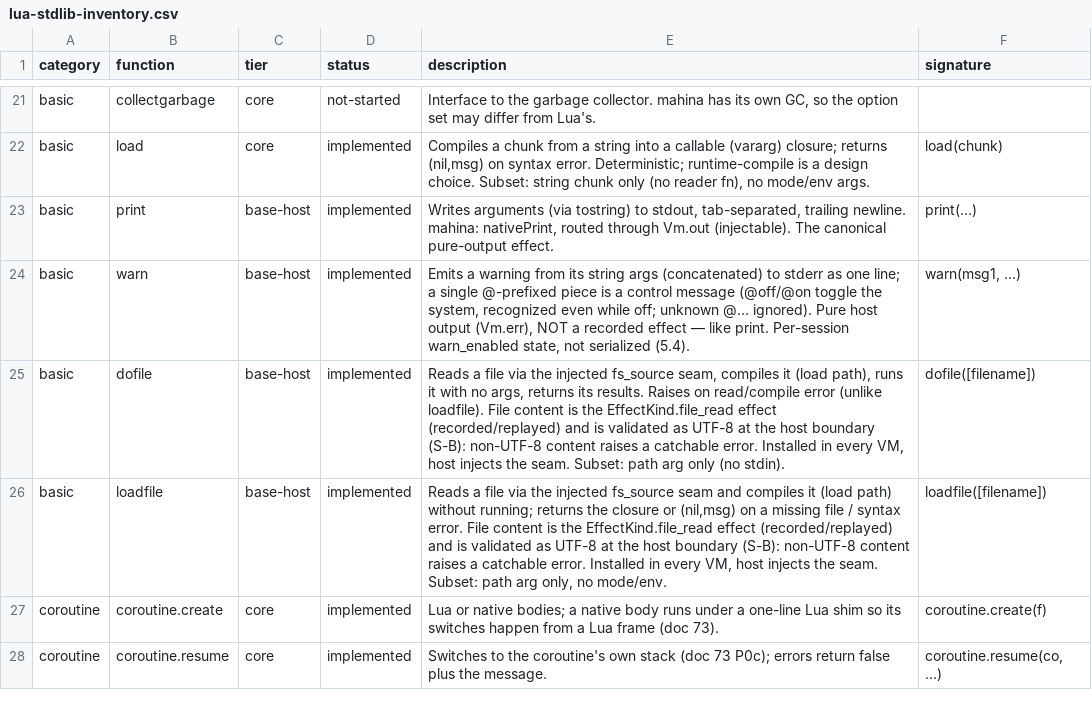
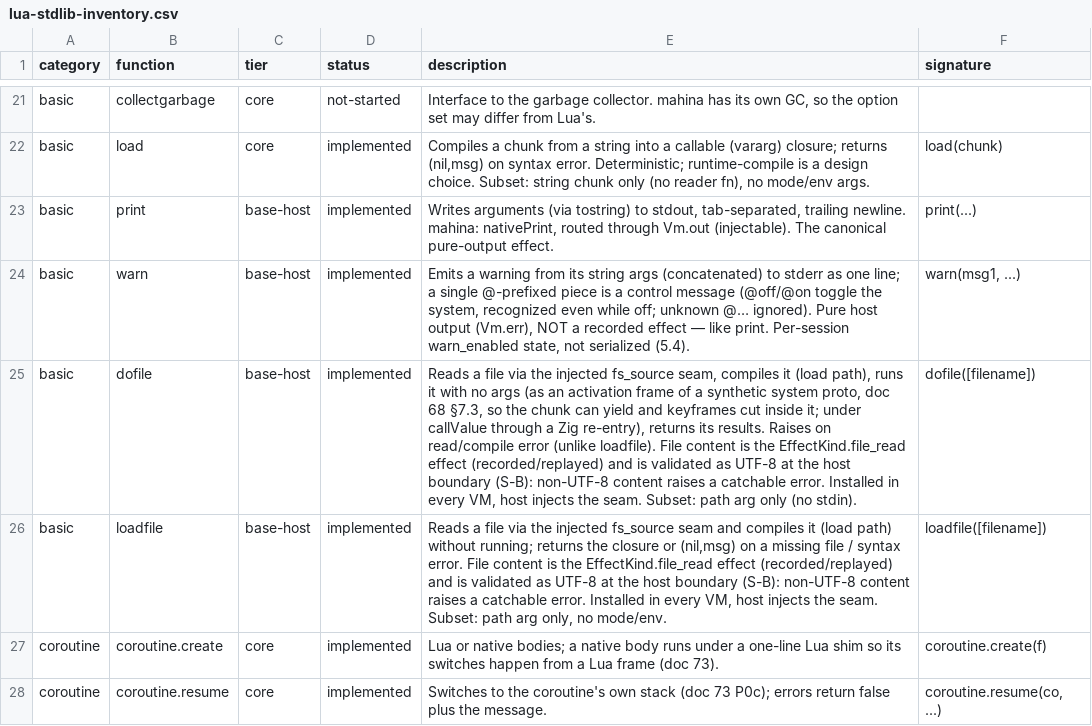
Before and after one commit to serialexp/lune, a CSV file: docs/lua-stdlib-inventory.csv, drawn as a sheet; only a part is shown, gaps mark what is left out; the diff names each change by its address in the sheet, - before the commit and + after, or states it on an @@ line.

```diff
--- a/docs/lua-stdlib-inventory.csv
+++ b/docs/lua-stdlib-inventory.csv
-E25 (description): …with no args, returns its…
+E25 (description): …with no args (as an activation frame of a synthetic system proto, doc 68 §7.3, so the chunk can yield and keyframes cut inside it; under callValue through a Zig re-entry), returns its…
```
Also changed, not shown: 6 other files.
